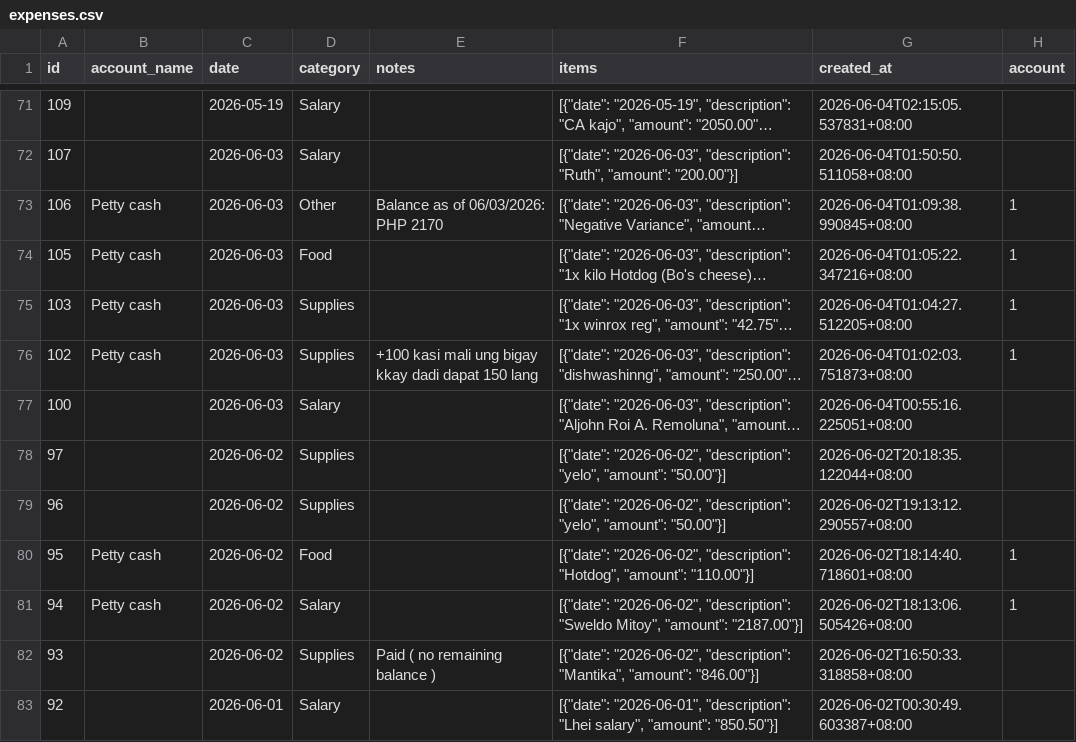
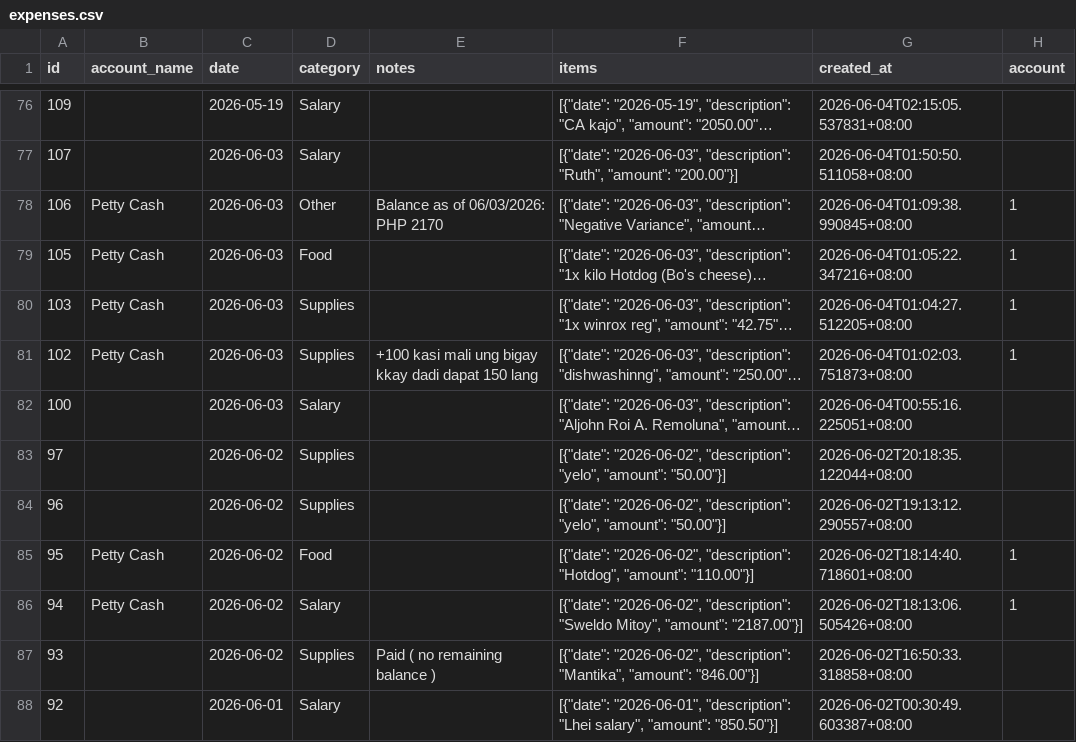
Before and after one commit to lEuvill/Inasalan_POS, a CSV file: Data/expenses.csv, drawn as a sheet; only a part is shown, gaps mark what is left out; long unchanged cells end in …; addresses are those after the commit; the diff covers the shown part only; the diff names each change by its address in the sheet, - before the commit and + after, or states it on an @@ line.

```diff
--- a/Data/expenses.csv
+++ b/Data/expenses.csv
-B78:B81 (account_name): Petty cash
+B78:B81 (account_name): Petty Cash
-B85:B86 (account_name): Petty cash
+B85:B86 (account_name): Petty Cash
```
Also changed, not shown: 5 added rows and 22 edited cells elsewhere in this file, Data/raw_materials.csv, Data/recipes.csv, 4 other files.
